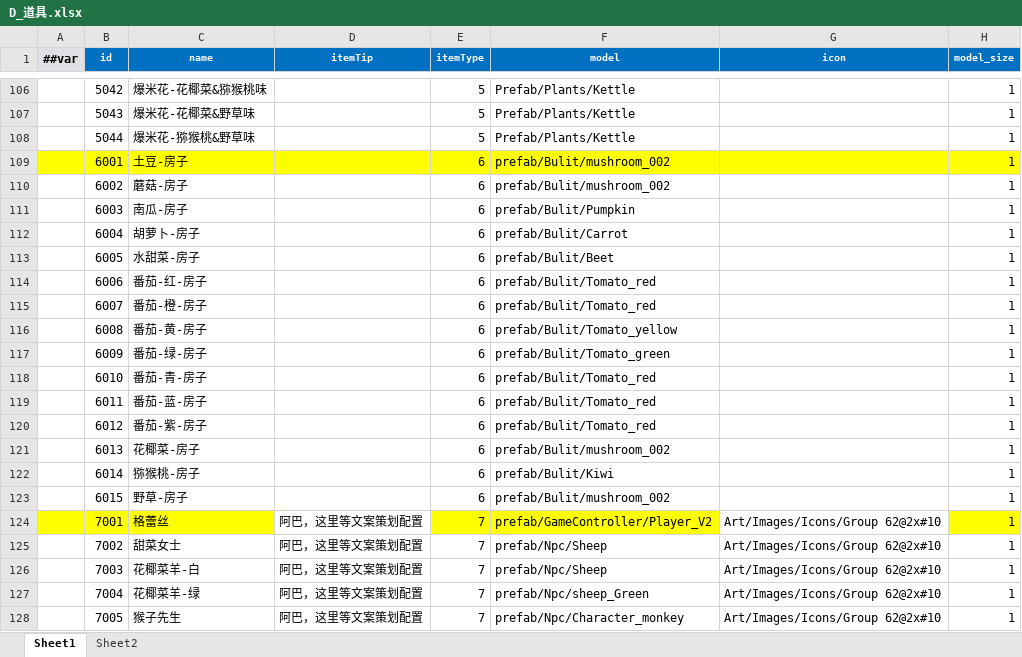
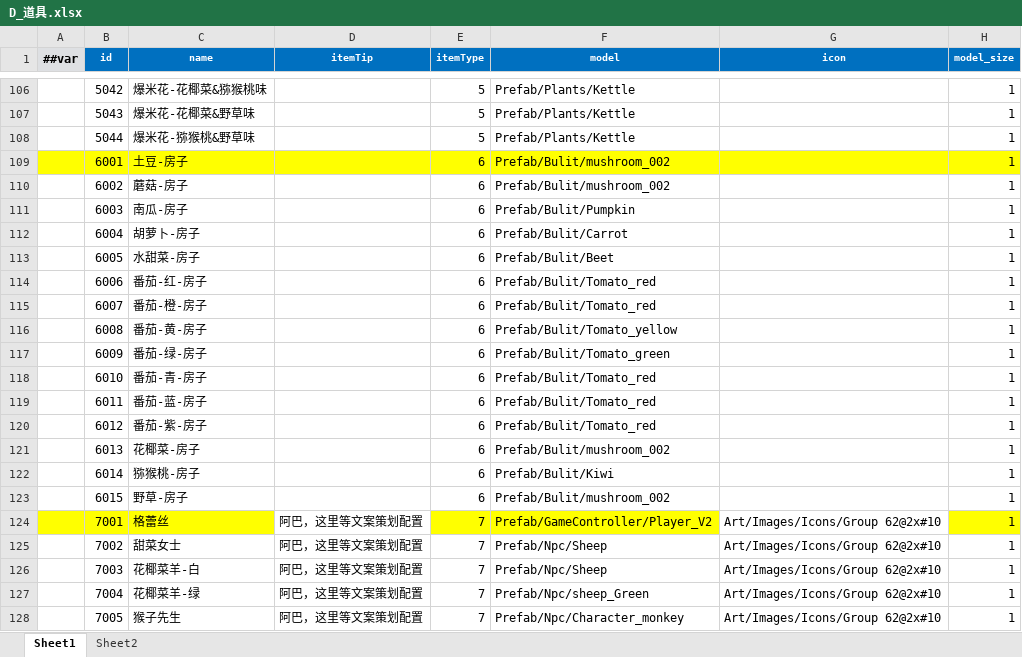
Before and after one commit to StevenTech-design/2025TTGJ, an Excel workbook: Tools/Luban/DataTables/Datas/D_道具.xlsx, sheet Sheet1, drawn as a sheet; only a part is shown, gaps mark what is left out; values as stored, in another font and other column widths than the file's, no borders; the diff covers the shown part only; the diff names each change by its address in the sheet, - before the commit and + after, or states it on an @@ line.

Commit message:
prefabs batch 2

```diff
--- a/Tools/Luban/DataTables/Datas/D_道具.xlsx (sheet Sheet1)
+++ b/Tools/Luban/DataTables/Datas/D_道具.xlsx (sheet Sheet1)
-F109:F110 (model): prefab/Bulit/mushroom_002
+F109:F110 (model): Prefab/Bulit/mushroom_002
-F111 (model): prefab/Bulit/Pumpkin
+F111 (model): Prefab/Bulit/Pumpkin
-F112 (model): prefab/Bulit/Carrot
+F112 (model): Prefab/Bulit/Carrot
-F113 (model): prefab/Bulit/Beet
+F113 (model): Prefab/Bulit/Beet
-F114:F115 (model): prefab/Bulit/Tomato_red
+F114:F115 (model): Prefab/Bulit/Tomato_red
-F116 (model): prefab/Bulit/Tomato_yellow
+F116 (model): Prefab/Bulit/Tomato_yellow
-F117 (model): prefab/Bulit/Tomato_green
+F117 (model): Prefab/Bulit/Tomato_green
-F118:F120 (model): prefab/Bulit/Tomato_red
+F118:F120 (model): Prefab/Bulit/Tomato_red
-F121 (model): prefab/Bulit/mushroom_002
+F121 (model): Prefab/Bulit/mushroom_002
-F122 (model): prefab/Bulit/Kiwi
+F122 (model): Prefab/Bulit/Kiwi
-F123 (model): prefab/Bulit/mushroom_002
+F123 (model): Prefab/Bulit/mushroom_002
-F124 (model): prefab/GameController/Player_V2
+F124 (model): Prefab/GameController/Player_V2
-F125:F126 (model): prefab/Npc/Sheep
+F125:F126 (model): Prefab/Npc/Sheep
-F127 (model): prefab/Npc/sheep_Green
+F127 (model): Prefab/Npc/sheep_Green
-F128 (model): prefab/Npc/Character_monkey
+F128 (model): Prefab/Npc/Character_monkey
```
Also changed, not shown: 65 edited cells elsewhere in this sheet, 39 other files.
